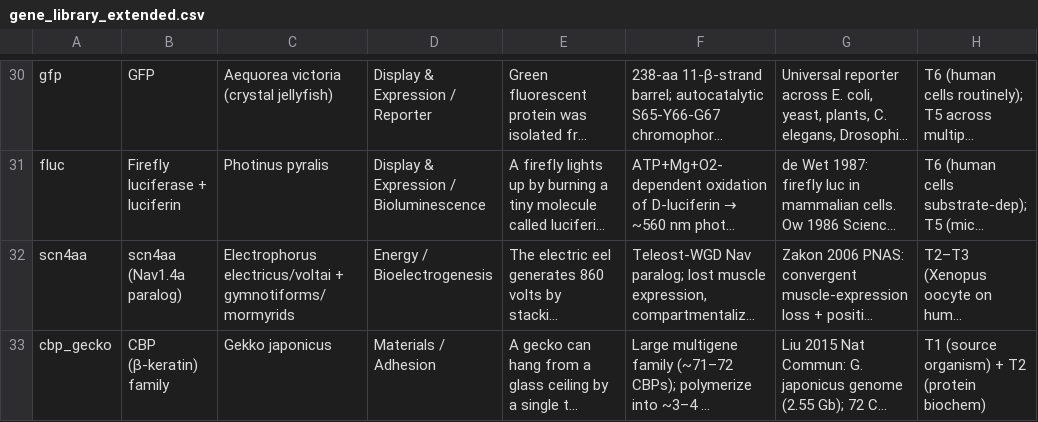
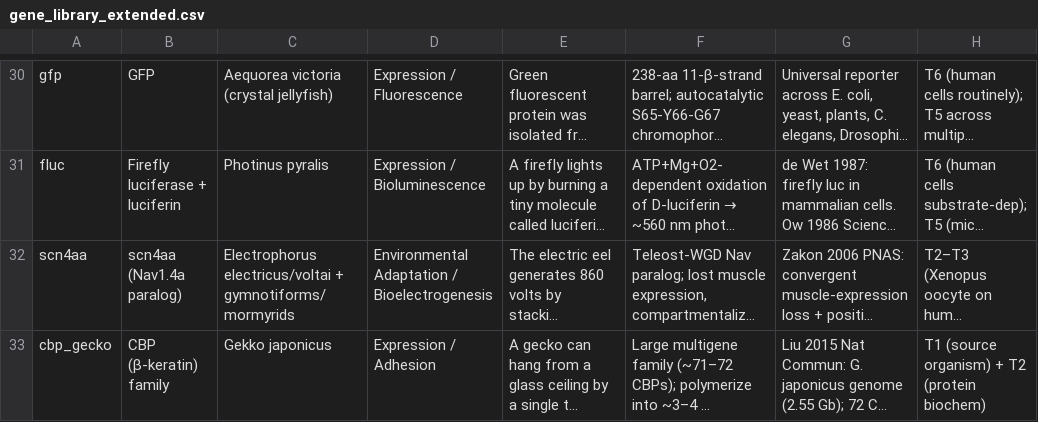
Before and after one commit to longevity-genie/materialized-enchancements, a CSV file: data/input/gene_library_extended.csv, drawn as a sheet; only a part is shown, gaps mark what is left out; long unchanged cells end in …; the diff covers the shown part only; the diff names each change by its address in the sheet, - before the commit and + after, or states it on an @@ line.

```diff
--- a/data/input/gene_library_extended.csv
+++ b/data/input/gene_library_extended.csv
-D30: Display & Expression / Reporter
+D30: Expression / Fluorescence
-D31: Display & Expression / Bioluminescence
+D31: Expression / Bioluminescence
-D32: Energy / Bioelectrogenesis
+D32: Environmental Adaptation / Bioelectrogenesis
-D33: Materials / Adhesion
+D33: Expression / Adhesion
```
Also changed, not shown: 28 edited cells elsewhere in this file, 4 other files.
